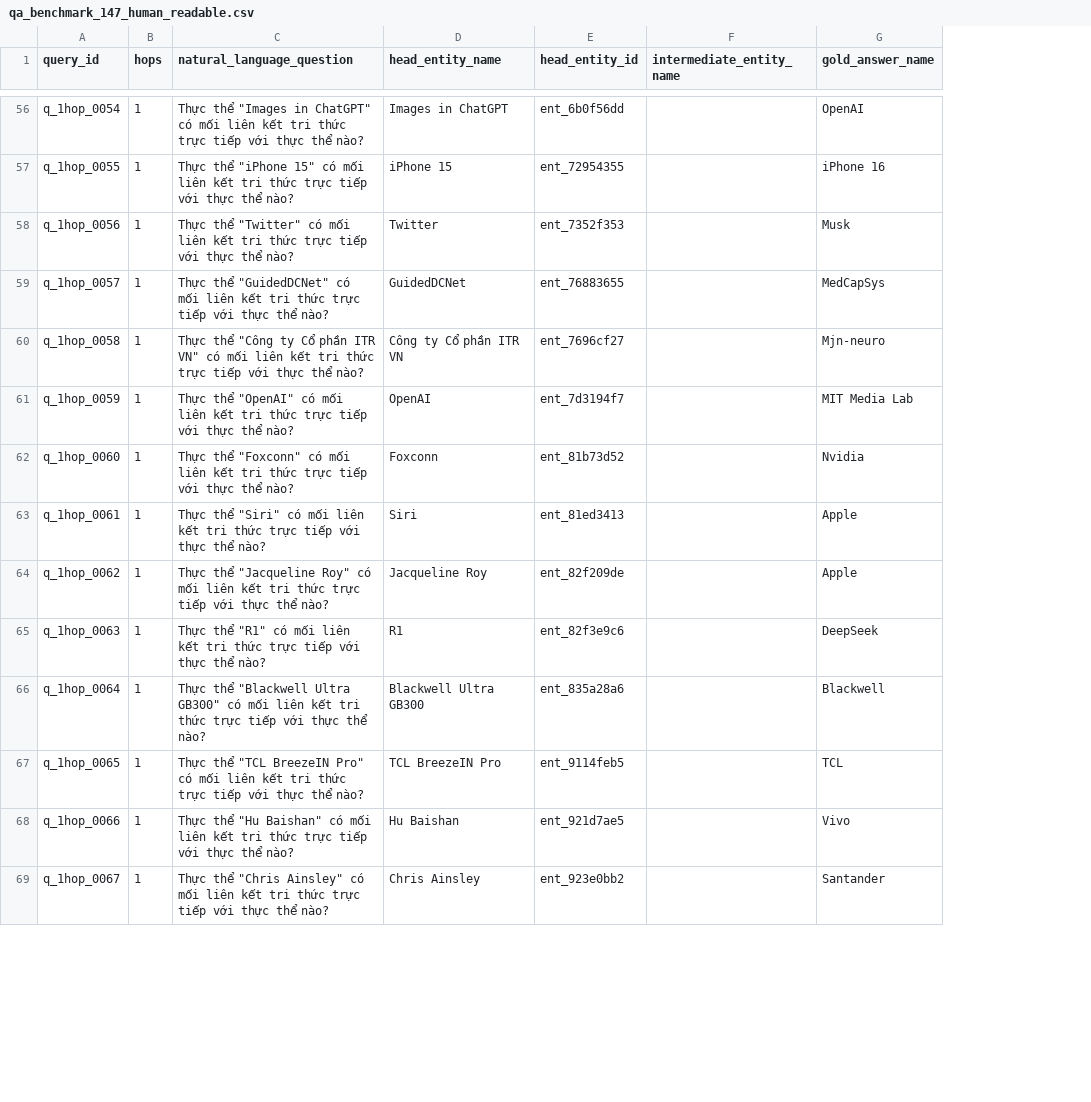
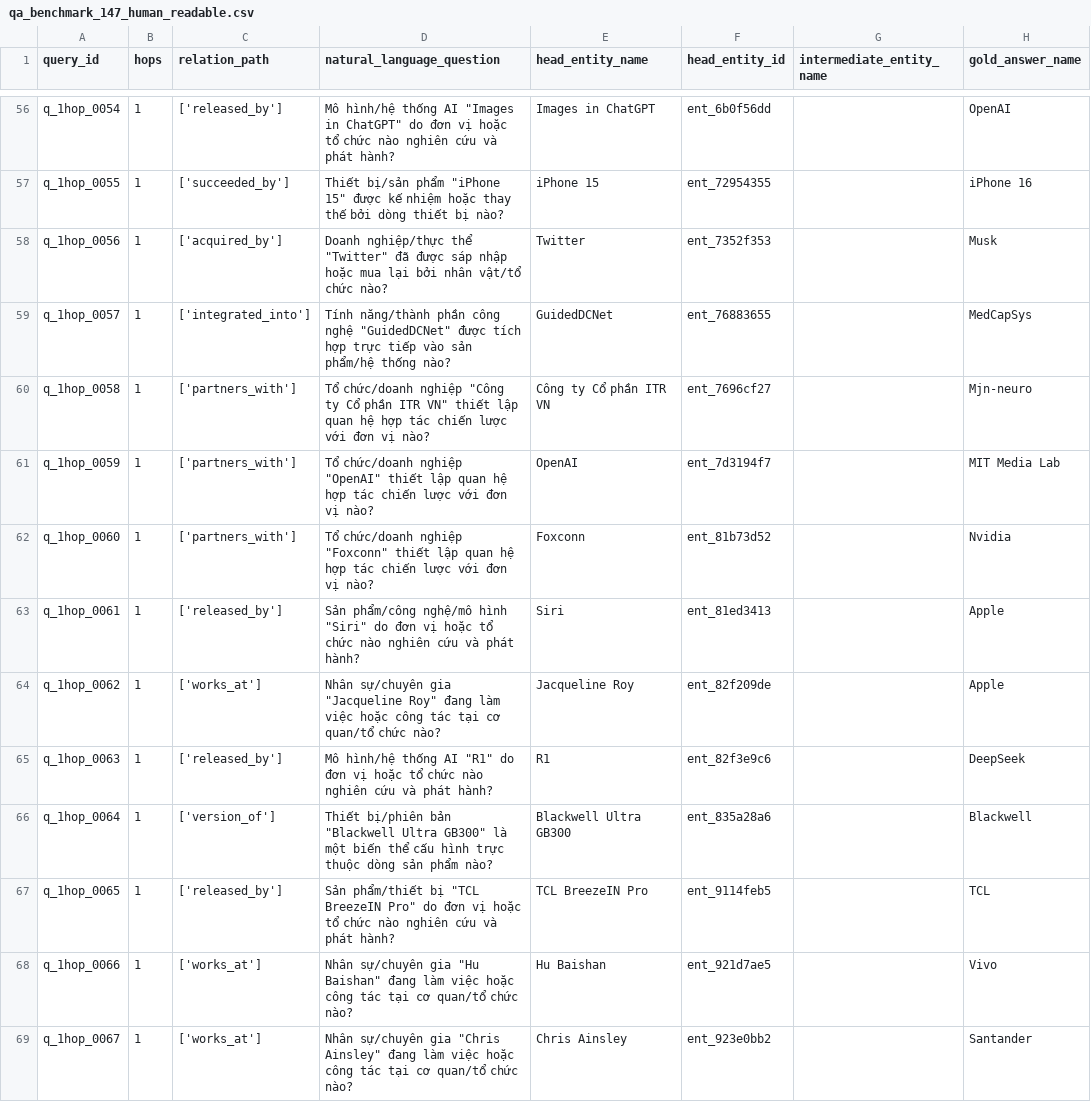
Before and after one commit to evolving-kg-drift-research/evolving-kg-drift, a CSV file: reports/qa_benchmark_147_human_readable.csv, drawn as a sheet; only a part is shown, gaps mark what is left out; addresses are those after the commit; the diff covers the shown part only; the diff names each change by its address in the sheet, - before the commit and + after, or states it on an @@ line.

```diff
--- a/reports/qa_benchmark_147_human_readable.csv
+++ b/reports/qa_benchmark_147_human_readable.csv
+column C (relation_path), rows 56-69: ['released_by'] | ['succeeded_by'] | ['acquired_by'] | ['integrated_into'] | ['partners_with'] | ['partners_with'] | ['partners_with'] | ['released_by'] | ['works_at'] | ['released_by'] | ['version_of'] | ['released_by'] | ['works_at'] | ['works_at']
-D56 (natural_language_question): Thực thể "Images in ChatGPT" có mối liên kết tri thức trực tiếp với thực thể nào?
+D56 (natural_language_question): Mô hình/hệ thống AI "Images in ChatGPT" do đơn vị hoặc tổ chức nào nghiên cứu và phát hành?
-D57 (natural_language_question): Thực thể "iPhone 15" có mối liên kết tri thức trực tiếp với thực thể nào?
+D57 (natural_language_question): Thiết bị/sản phẩm "iPhone 15" được kế nhiệm hoặc thay thế bởi dòng thiết bị nào?
-D58 (natural_language_question): Thực thể "Twitter" có mối liên kết tri thức trực tiếp với thực thể nào?
+D58 (natural_language_question): Doanh nghiệp/thực thể "Twitter" đã được sáp nhập hoặc mua lại bởi nhân vật/tổ chức nào?
-D59 (natural_language_question): Thực thể "GuidedDCNet" có mối liên kết tri thức trực tiếp với thực thể nào?
+D59 (natural_language_question): Tính năng/thành phần công nghệ "GuidedDCNet" được tích hợp trực tiếp vào sản phẩm/hệ thống nào?
-D60 (natural_language_question): Thực thể "Công ty Cổ phần ITR VN" có mối liên kết tri thức trực tiếp với thực thể nào?
+D60 (natural_language_question): Tổ chức/doanh nghiệp "Công ty Cổ phần ITR VN" thiết lập quan hệ hợp tác chiến lược với đơn vị nào?
-D61 (natural_language_question): Thực thể "OpenAI" có mối liên kết tri thức trực tiếp với thực thể nào?
+D61 (natural_language_question): Tổ chức/doanh nghiệp "OpenAI" thiết lập quan hệ hợp tác chiến lược với đơn vị nào?
-D62 (natural_language_question): Thực thể "Foxconn" có mối liên kết tri thức trực tiếp với thực thể nào?
+D62 (natural_language_question): Tổ chức/doanh nghiệp "Foxconn" thiết lập quan hệ hợp tác chiến lược với đơn vị nào?
-D63 (natural_language_question): Thực thể "Siri" có mối liên kết tri thức trực tiếp với thực thể nào?
+D63 (natural_language_question): Sản phẩm/công nghệ/mô hình "Siri" do đơn vị hoặc tổ chức nào nghiên cứu và phát hành?
-D64 (natural_language_question): Thực thể "Jacqueline Roy" có mối liên kết tri thức trực tiếp với thực thể nào?
+D64 (natural_language_question): Nhân sự/chuyên gia "Jacqueline Roy" đang làm việc hoặc công tác tại cơ quan/tổ chức nào?
-D65 (natural_language_question): Thực thể "R1" có mối liên kết tri thức trực tiếp với thực thể nào?
+D65 (natural_language_question): Mô hình/hệ thống AI "R1" do đơn vị hoặc tổ chức nào nghiên cứu và phát hành?
-D66 (natural_language_question): Thực thể "Blackwell Ultra GB300" có mối liên kết tri thức trực tiếp với thực thể nào?
+D66 (natural_language_question): Thiết bị/phiên bản "Blackwell Ultra GB300" là một biến thể cấu hình trực thuộc dòng sản phẩm nào?
-D67 (natural_language_question): Thực thể "TCL BreezeIN Pro" có mối liên kết tri thức trực tiếp với thực thể nào?
+D67 (natural_language_question): Sản phẩm/thiết bị "TCL BreezeIN Pro" do đơn vị hoặc tổ chức nào nghiên cứu và phát hành?
-D68 (natural_language_question): Thực thể "Hu Baishan" có mối liên kết tri thức trực tiếp với thực thể nào?
+D68 (natural_language_question): Nhân sự/chuyên gia "Hu Baishan" đang làm việc hoặc công tác tại cơ quan/tổ chức nào?
-D69 (natural_language_question): Thực thể "Chris Ainsley" có mối liên kết tri thức trực tiếp với thực thể nào?
+D69 (natural_language_question): Nhân sự/chuyên gia "Chris Ainsley" đang làm việc hoặc công tác tại cơ quan/tổ chức nào?
```
Also changed, not shown: 133 edited cells elsewhere in this file, 7 other files.
